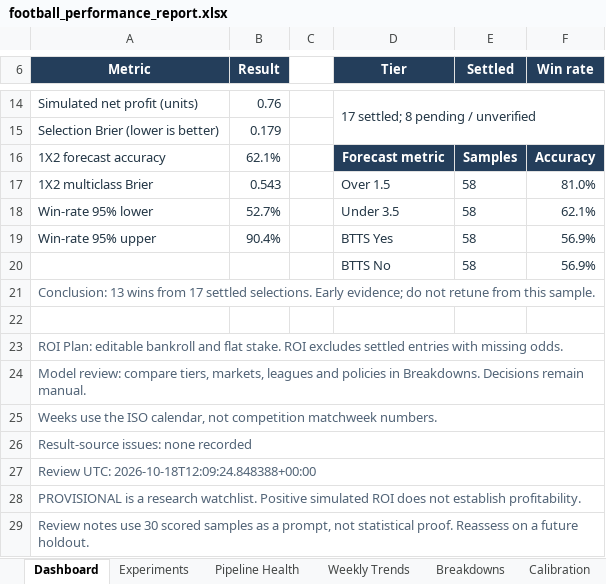
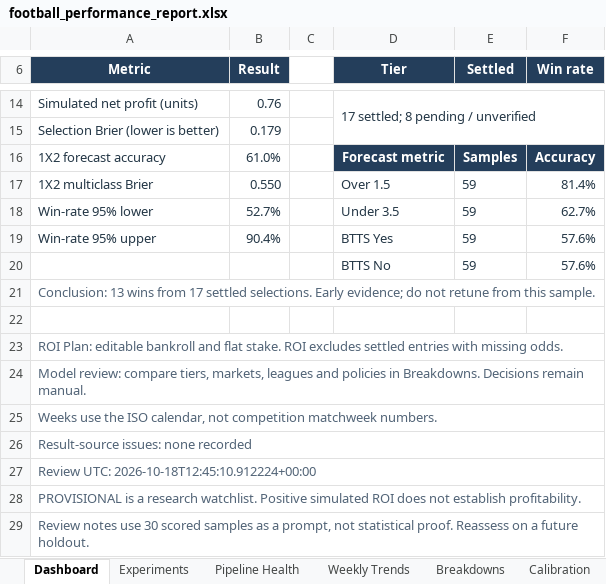
Before and after one commit to paulmaina/football-value-pipeline, an Excel workbook: football_output_v2/readable/football_performance_report.xlsx, sheet Dashboard, drawn as a sheet; only a part is shown, gaps mark what is left out; values as stored, in another font and other column widths than the file's, no borders; charts and pictures not drawn; removed rows and columns are numbered as before the commit, all else as after; the diff names each change by its address in the sheet, - before the commit and + after, or states it on an @@ line.

```diff
--- a/football_output_v2/readable/football_performance_report.xlsx (sheet Dashboard)
+++ b/football_output_v2/readable/football_performance_report.xlsx (sheet Dashboard)
-B16 (Result): 62.1%
+B16 (Result): 61.0%
-B17 (Result): 0.543
+B17 (Result): 0.550
-E17:E19 (Settled): 58
+E17:E19 (Settled): 59
-F17 (Win rate): 81.0%
+F17 (Win rate): 81.4%
-F18 (Win rate): 62.1%
+F18 (Win rate): 62.7%
-F19 (Win rate): 56.9%
+F19 (Win rate): 57.6%
-row 20:  |  |  | BTTS No | 58 | 56.9%
+row 20:  |  |  | BTTS No | 59 | 57.6%
-A27 (Metric): Review UTC: 2026-10-18T12:09:24.848388+00:00
+A27 (Metric): Review UTC: 2026-10-18T12:45:10.912224+00:00
```
Also changed, not shown: sheet Experiments, sheet Predictions, sheet Pipeline Health, hidden cells, 38 other files.
